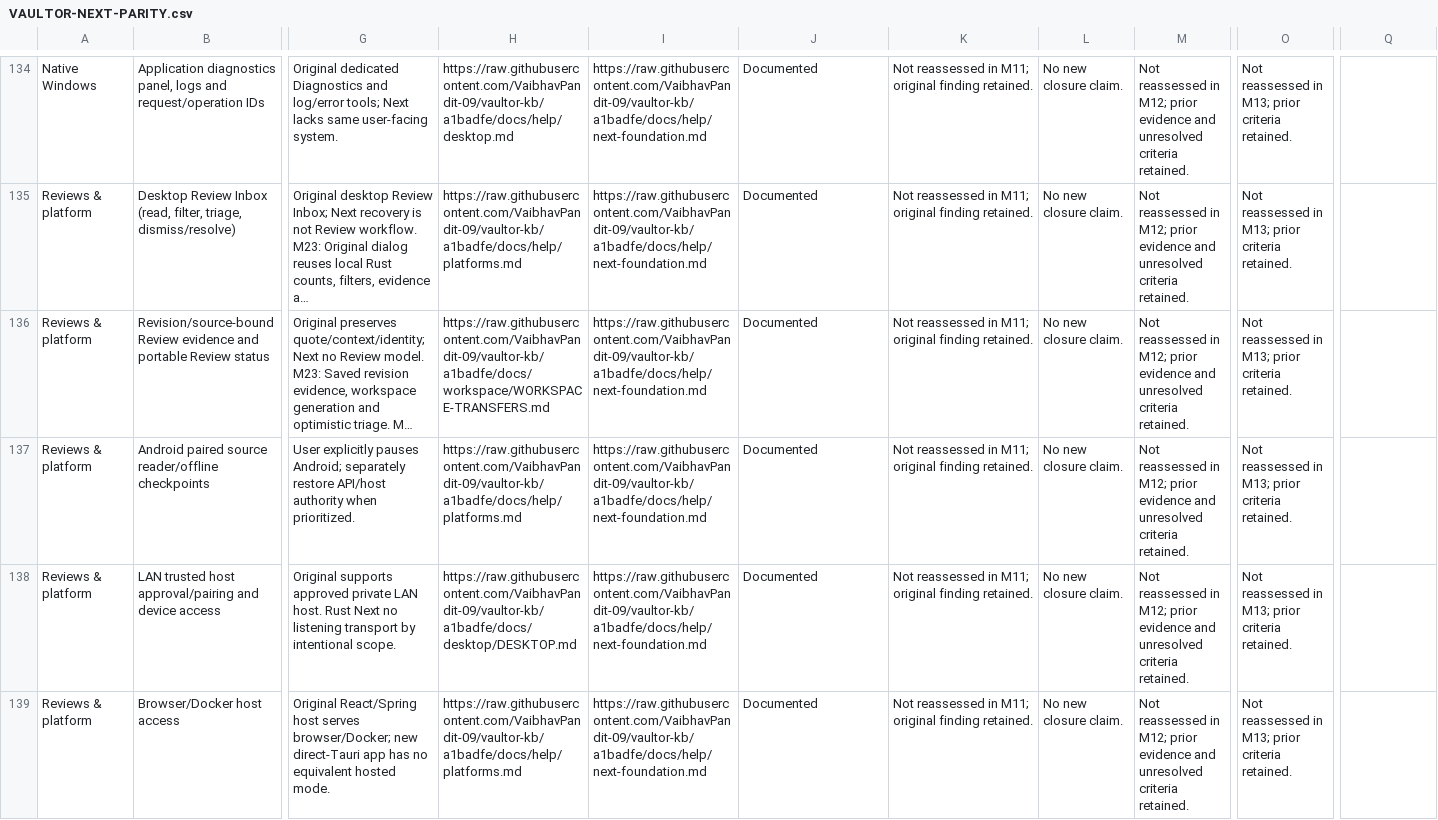
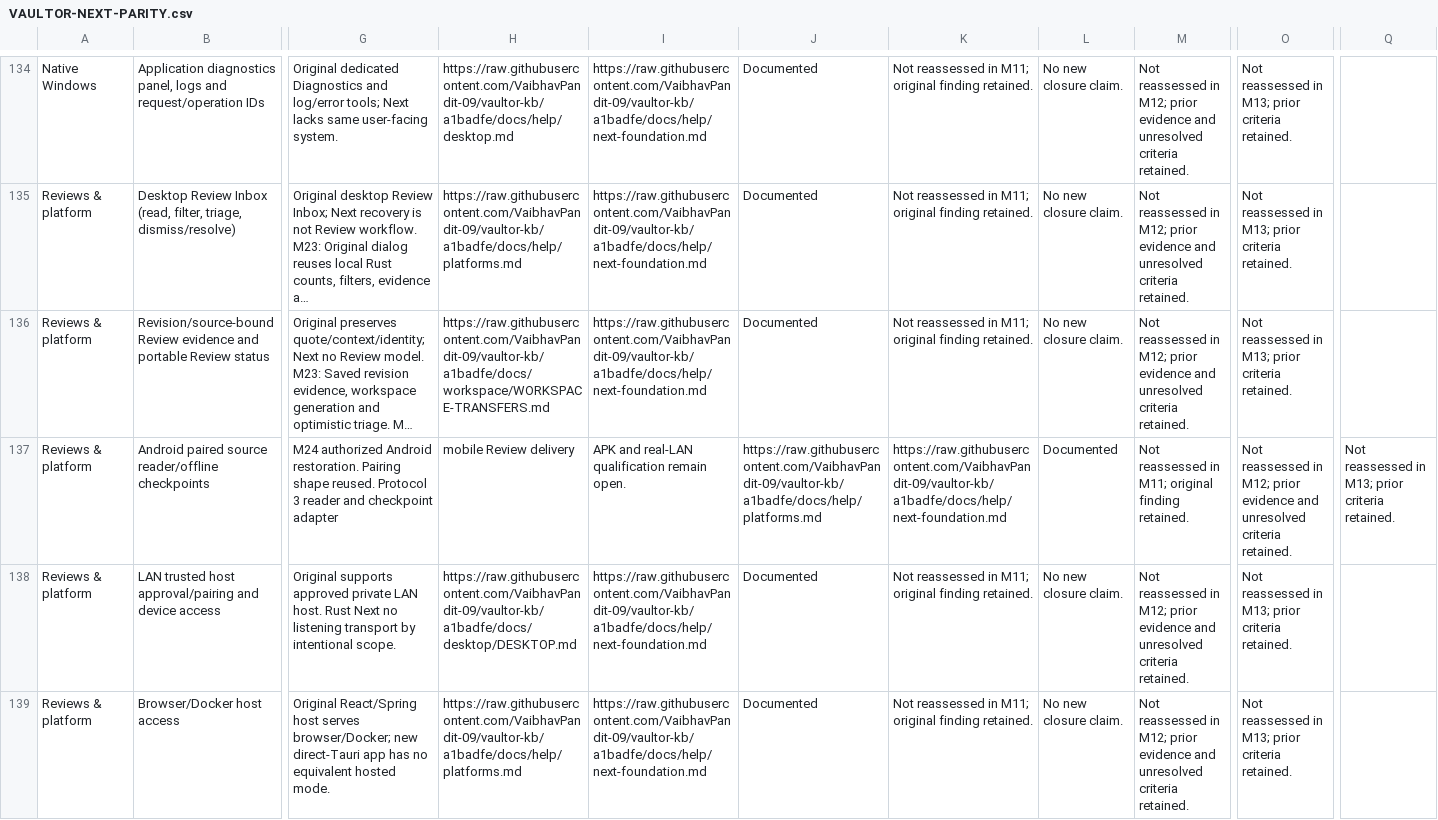
Before and after one commit to VaibhavPandit-09/vaultor-kb, a CSV file: docs/plans/VAULTOR-NEXT-PARITY.csv, drawn as a sheet; only a part is shown, gaps mark what is left out; long unchanged cells end in …; the diff covers the shown part only; the diff names each change by its address in the sheet, - before the commit and + after, or states it on an @@ line.

Commit message:
Add experimental Vaultor Next HTTPS hosting

```diff
--- a/docs/plans/VAULTOR-NEXT-PARITY.csv
+++ b/docs/plans/VAULTOR-NEXT-PARITY.csv
-G137: User explicitly pauses Android; separately restore API/host authority when prioritized.
+G137: M24 authorized Android restoration. Pairing shape reused. Protocol 3 reader and checkpoint adapter
-H137: https://raw.githubusercontent.com/VaibhavPandit-09/vaultor-kb/a1badfe/docs/help/platforms.md
+H137: mobile Review delivery
-I137: https://raw.githubusercontent.com/VaibhavPandit-09/vaultor-kb/a1badfe/docs/help/next-foundation.md
+I137: APK and real-LAN qualification remain open.
-J137: Documented
+J137: https://raw.githubusercontent.com/VaibhavPandit-09/vaultor-kb/a1badfe/docs/help/platforms.md
-K137: Not reassessed in M11; original finding retained.
+K137: https://raw.githubusercontent.com/VaibhavPandit-09/vaultor-kb/a1badfe/docs/help/next-foundation.md
-L137: No new closure claim.
+L137: Documented
-M137: …reassessed in M12; prior evidence and unresolved criteria retained.
+M137: …reassessed in M11; original finding retained.
-O137: …reassessed in M13; prior criteria retained.
+O137: …reassessed in M12; prior evidence and unresolved criteria retained.
-Q137: (empty)
+Q137: Not reassessed in M13; prior criteria retained.
```
Also changed, not shown: 5 edited cells elsewhere in this file, 34 other files.
